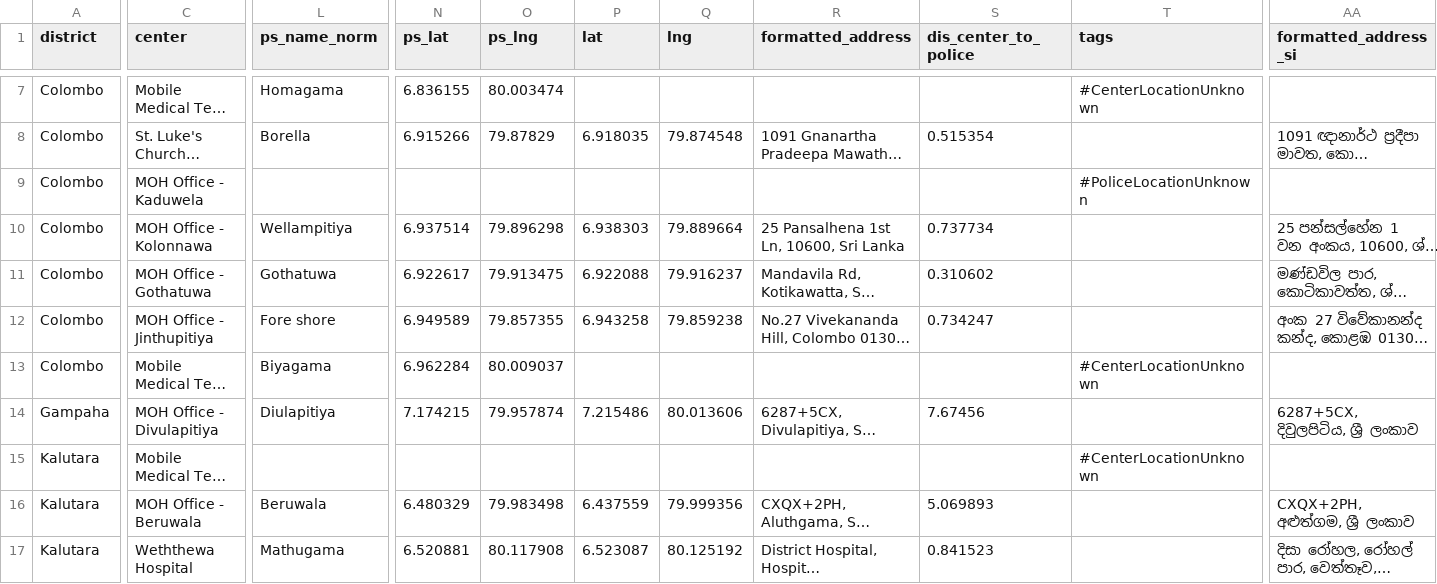
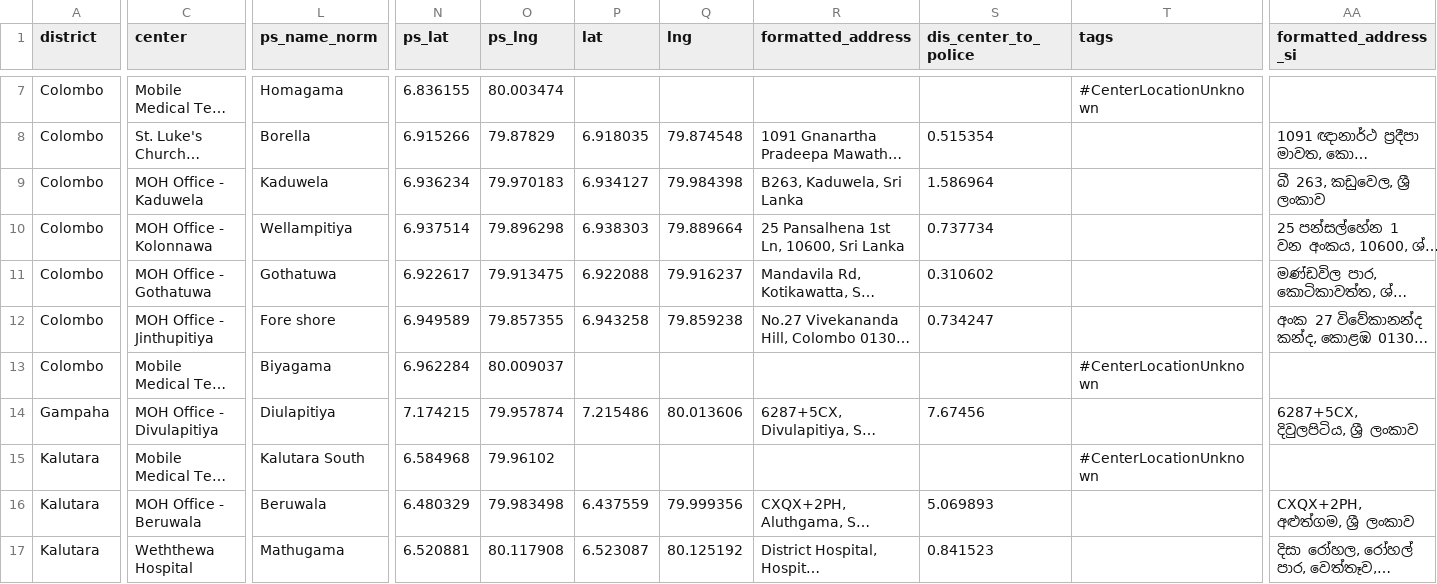
Before and after one commit to nuuuwan/covid19, a TSV file: covid19.lk_vax_centers.20210822.tsv, drawn as a sheet; only a part is shown, gaps mark what is left out; long unchanged cells end in …; the diff covers the shown part only; the diff names each change by its address in the sheet, - before the commit and + after, or states it on an @@ line.

Commit message:
Added local_workflows/download-lk-vax-center.sh output

```diff
--- a/covid19.lk_vax_centers.20210822.tsv
+++ b/covid19.lk_vax_centers.20210822.tsv
-L9 (ps_name_norm): (empty)
+L9 (ps_name_norm): Kaduwela
-N9 (ps_lat): (empty)
+N9 (ps_lat): 6.936234
-O9 (ps_lng): (empty)
+O9 (ps_lng): 79.970183
-P9 (lat): (empty)
+P9 (lat): 6.934127
-Q9 (lng): (empty)
+Q9 (lng): 79.984398
-R9 (formatted_address): (empty)
+R9 (formatted_address): B263, Kaduwela, Sri Lanka
-S9 (dis_center_to_police): (empty)
+S9 (dis_center_to_police): 1.586964
-T9 (tags): #PoliceLocationUnknown
+T9 (tags): (empty)
-AA9 (formatted_address_si): (empty)
+AA9 (formatted_address_si): බී 263, කඩුවෙල, ශ්‍රී ලංකාව
-L15 (ps_name_norm): (empty)
+L15 (ps_name_norm): Kalutara South
-N15 (ps_lat): (empty)
+N15 (ps_lat): 6.584968
-O15 (ps_lng): (empty)
+O15 (ps_lng): 79.96102
```
Also changed, not shown: 1 edited cell elsewhere in this file, covid19.lk_vax_centers.20210822.noi18n.tsv, 7 other files.
